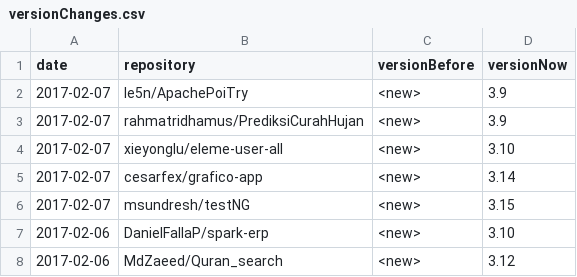
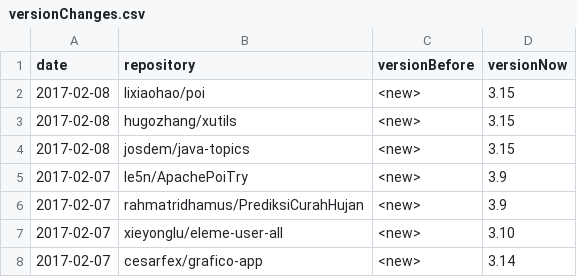
Before and after one commit to centic9/github-version-statistics, a CSV file: docs/_data/versionChanges.csv, drawn as a sheet; only a part is shown; the shorter side is filled out with more unchanged rows.

```diff
--- a/docs/_data/versionChanges.csv
+++ b/docs/_data/versionChanges.csv
@@ -1,2 +1,5 @@
 date,repository,versionBefore,versionNow
+2017-02-08,lixiaohao/poi,<new>,3.15
+2017-02-08,hugozhang/xutils,<new>,3.15
+2017-02-08,josdem/java-topics,<new>,3.15
 2017-02-07,le5n/ApachePoiTry,<new>,3.9
```
Also changed, not shown: docs/resultsAll.csv, docs/resultsCurrent.csv, 2 other files.
